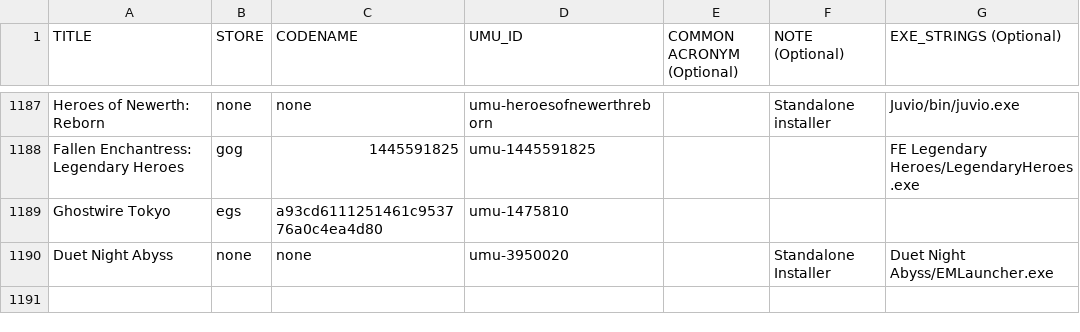
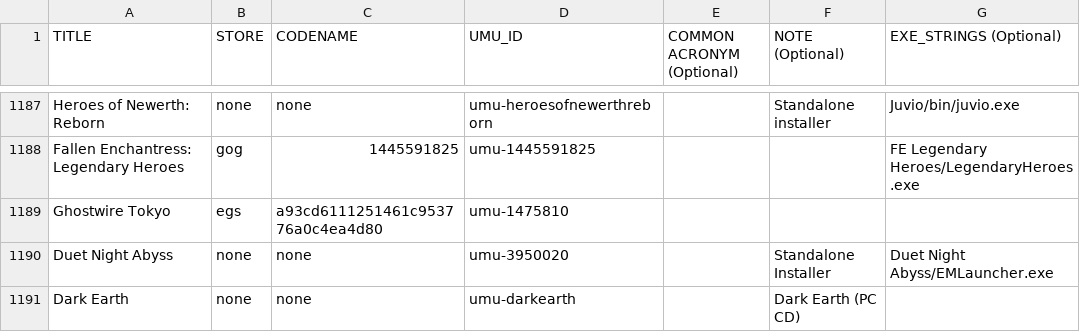
Before and after one commit to Open-Wine-Components/umu-database, a CSV file: umu-database.csv, drawn as a sheet; only a part is shown, gaps mark what is left out.

Commit message:
add Dark Earth (PC CD) (#126)
Co-authored-by: matthymd <matthias_dillen@telenet.be>

```diff
--- a/umu-database.csv
+++ b/umu-database.csv
@@ -1190 +1190,2 @@ Ghostwire Tokyo,egs,a93cd6111251461c953776a0c4ea4d80,umu-1475810,,,
 Duet Night Abyss,none,none,umu-3950020,,Standalone Installer,Duet Night Abyss/EMLauncher.exe
+Dark Earth,none,none,umu-darkearth,,Dark Earth (PC CD),
```
